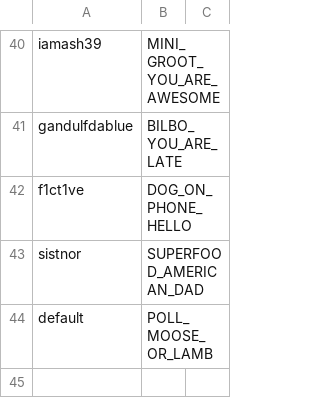
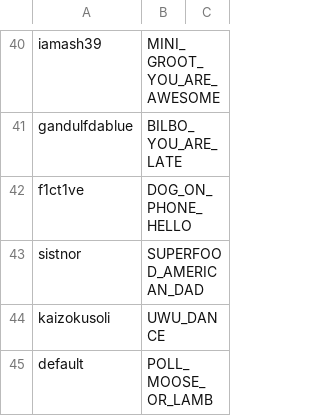
Before and after one commit to GlenRoger/Asynced_AlbotKeinstein, a CSV file: overlay_media/subs_greetings.csv, drawn as a sheet; only a part is shown, gaps mark what is left out; the diff names each change by its address in the sheet, - before the commit and + after, or states it on an @@ line.

```diff
--- a/overlay_media/subs_greetings.csv
+++ b/overlay_media/subs_greetings.csv
+row 44: kaizokusoli | UWU_DANCE
```
Also changed, not shown: overlay_media/Gifs/known_gifs.csv, 3 other files.
